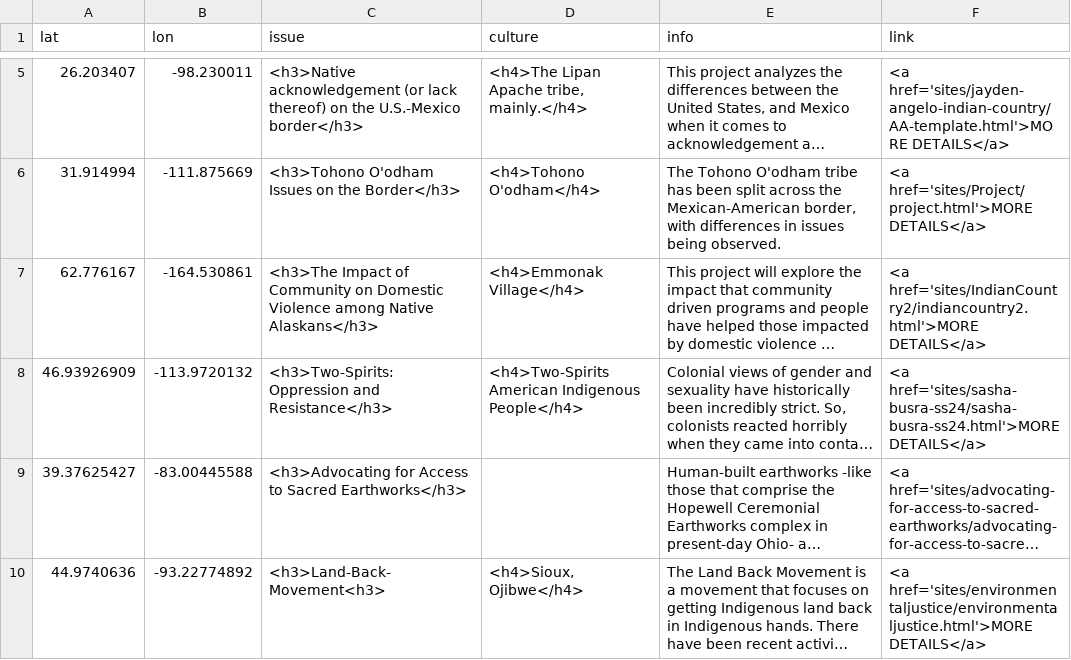
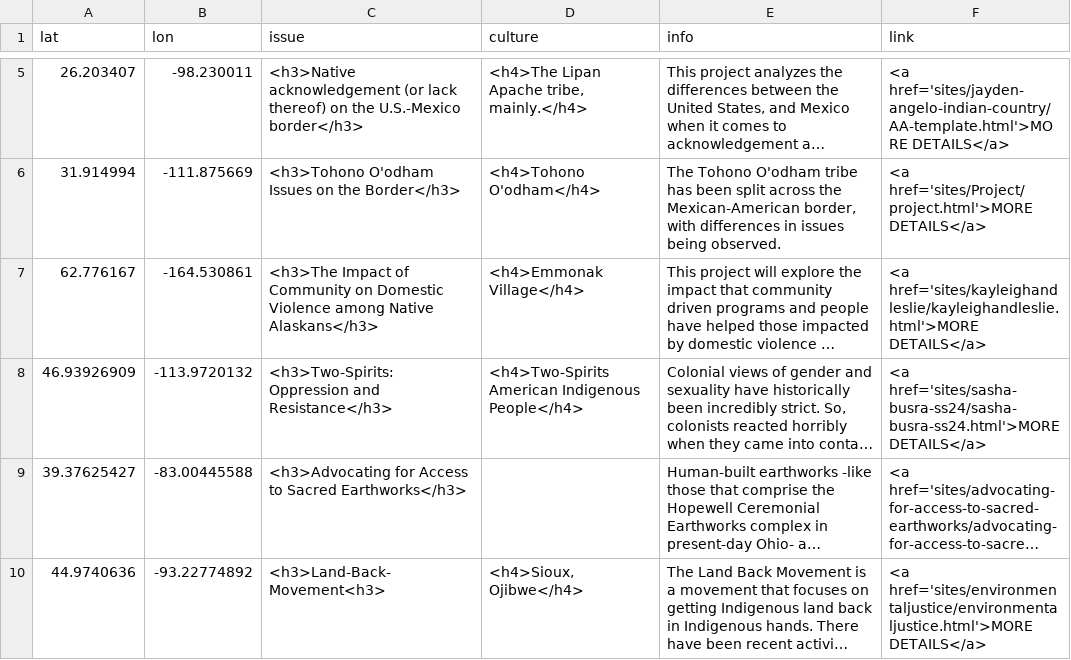
Before and after one commit to wils1733/indian-country-ss24, a CSV file: sites-popup.csv, drawn as a sheet; only a part is shown, gaps mark what is left out; long unchanged cells end in …; the diff names each change by its address in the sheet, - before the commit and + after, or states it on an @@ line.

Commit message:
REAL LINK FOR KAYLEIGH AND LESLIE

```diff
--- a/sites-popup.csv
+++ b/sites-popup.csv
-F7 (link): <a href='sites/IndianCountry2/indiancountry2.html'>MORE DETAILS</a>
+F7 (link): <a href='sites/kayleighandleslie/kayleighandleslie.html'>MORE DETAILS</a>
```
